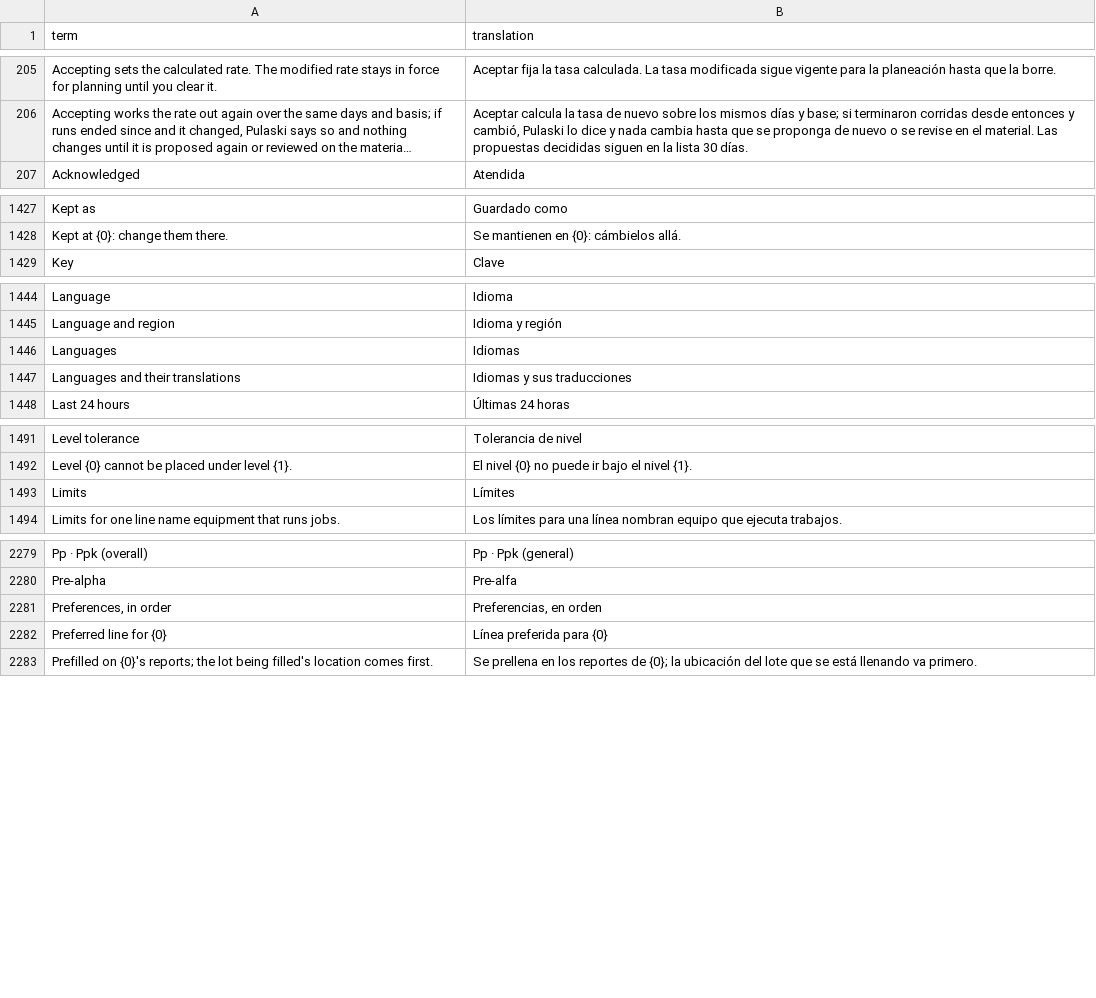
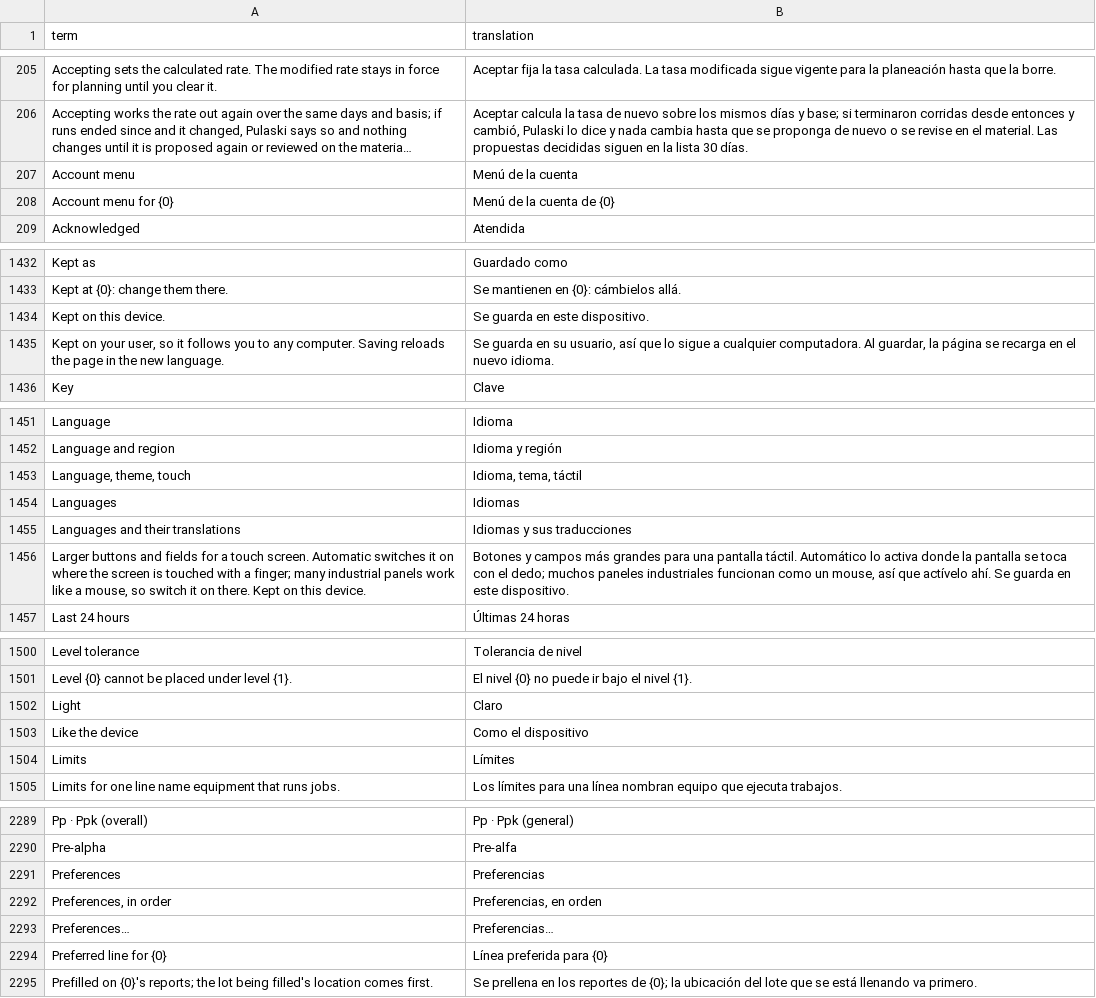
Before and after one commit to bgauvey/pulaski, a CSV file: src/Pulaski.Application/Localization/Shipped/es.csv, drawn as a sheet; only a part is shown, gaps mark what is left out; long unchanged cells end in …; the diff covers the shown part only; the diff names each change by its address in the sheet, - before the commit and + after, or states it on an @@ line.

Commit message:
Put the user's options in a menu in the header
The header's row of icons (language, alerts, password, sign out, touch
layout, theme) becomes one button with the user's initials, name and
roles that opens a menu. Preferences opens a dialog with the colour
theme (now also "like the device"), the touch layout (automatic, on or
off) and language and region, so they are in one place and the header
has room on small screens.

```diff
--- a/src/Pulaski.Application/Localization/Shipped/es.csv
+++ b/src/Pulaski.Application/Localization/Shipped/es.csv
+row 207: Account menu | Menú de la cuenta
+row 208: Account menu for {0} | Menú de la cuenta de {0}
+row 1434: Kept on this device. | Se guarda en este dispositivo.
+row 1435: Kept on your user, so it follows you to any computer. Saving reloads the page in the new language. | Se guarda en su usuario, así que lo sigue a cualquier computadora. Al guardar, la página se recarga en el nuevo idioma.
+row 1453: Language, theme, touch | Idioma, tema, táctil
+row 1456: Larger buttons and fields for a touch screen. Automatic switches it on where the screen is touched with a finger; many industrial panels work like a mouse, so switch it on there. Kept on this device. | Botones y campos más grandes para una pantalla táctil. Automático lo activa donde la pantalla se toca con el dedo; muchos paneles industriales funcionan como un mouse, así que actívelo ahí. Se guarda en este dispositivo.
+row 1502: Light | Claro
+row 1503: Like the device | Como el dispositivo
+row 2291: Preferences | Preferencias
+row 2293: Preferences… | Preferencias…
```
Also changed, not shown: 5 added rows and 4 removed rows elsewhere in this file, 14 other files.
